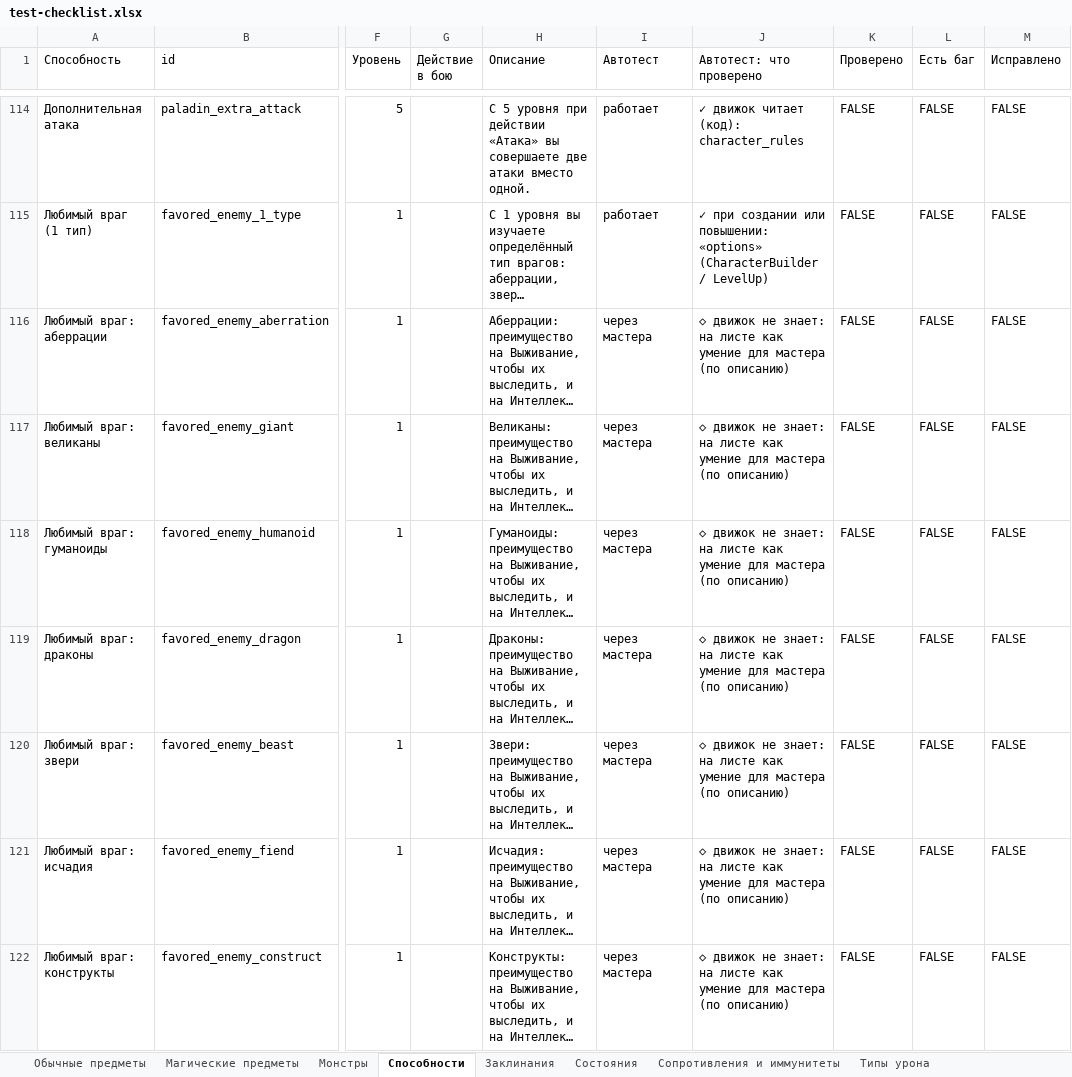
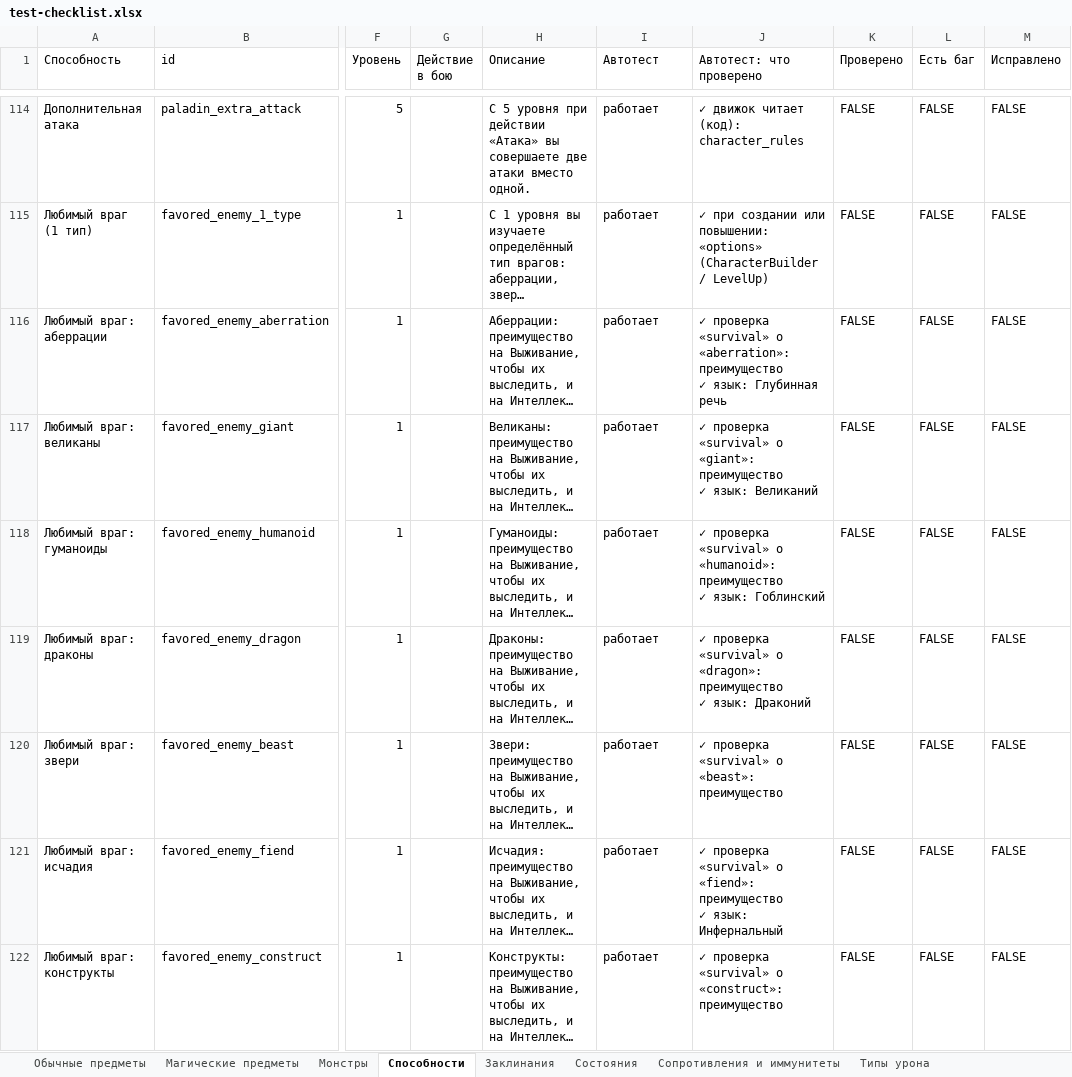
Before and after one commit to rapotekhin/dnd_llm, an Excel workbook: docs/checklist/test-checklist.xlsx, sheet Способности, drawn as a sheet; only a part is shown, gaps mark what is left out; long unchanged cells end in …; values as stored, in another font and other column widths than the file's, no cell formats; conditional formats not drawn; ↵ is a line break in a cell; the diff covers the shown part only; the diff names each change by its address in the sheet, - before the commit and + after, or states it on an @@ line.

```diff
--- a/docs/checklist/test-checklist.xlsx (sheet Способности)
+++ b/docs/checklist/test-checklist.xlsx (sheet Способности)
-I116:I122 (Автотест): через мастера
+I116:I122 (Автотест): работает
-J116 (Автотест: что проверено): ◇ движок не знает: на листе как умение для мастера (по описанию)
+J116 (Автотест: что проверено): ✓ проверка «survival» о «aberration»: преимущество ↵ ✓ язык: Глубинная речь
-J117 (Автотест: что проверено): ◇ движок не знает: на листе как умение для мастера (по описанию)
+J117 (Автотест: что проверено): ✓ проверка «survival» о «giant»: преимущество ↵ ✓ язык: Великаний
-J118 (Автотест: что проверено): ◇ движок не знает: на листе как умение для мастера (по описанию)
+J118 (Автотест: что проверено): ✓ проверка «survival» о «humanoid»: преимущество ↵ ✓ язык: Гоблинский
-J119 (Автотест: что проверено): ◇ движок не знает: на листе как умение для мастера (по описанию)
+J119 (Автотест: что проверено): ✓ проверка «survival» о «dragon»: преимущество ↵ ✓ язык: Драконий
-J120 (Автотест: что проверено): ◇ движок не знает: на листе как умение для мастера (по описанию)
+J120 (Автотест: что проверено): ✓ проверка «survival» о «beast»: преимущество
-J121 (Автотест: что проверено): ◇ движок не знает: на листе как умение для мастера (по описанию)
+J121 (Автотест: что проверено): ✓ проверка «survival» о «fiend»: преимущество ↵ ✓ язык: Инфернальный
-J122 (Автотест: что проверено): ◇ движок не знает: на листе как умение для мастера (по описанию)
+J122 (Автотест: что проверено): ✓ проверка «survival» о «construct»: преимущество
```
Also changed, not shown: 85 edited cells elsewhere in this sheet, sheet Монстры, cell formats, 56 other files.
